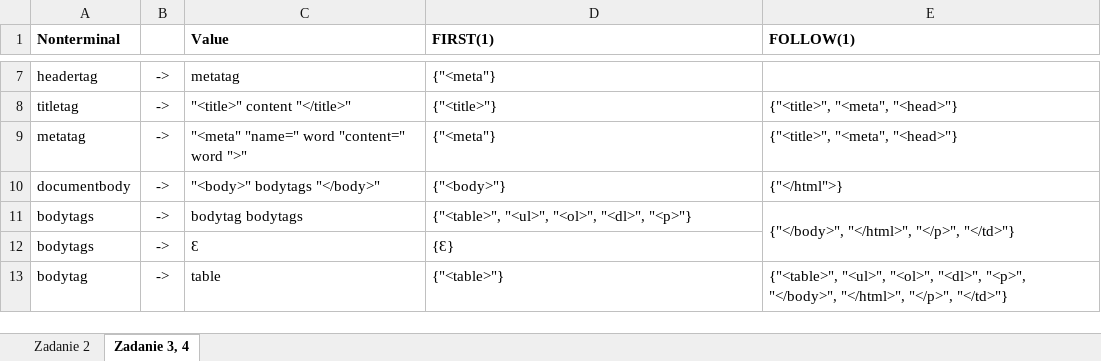
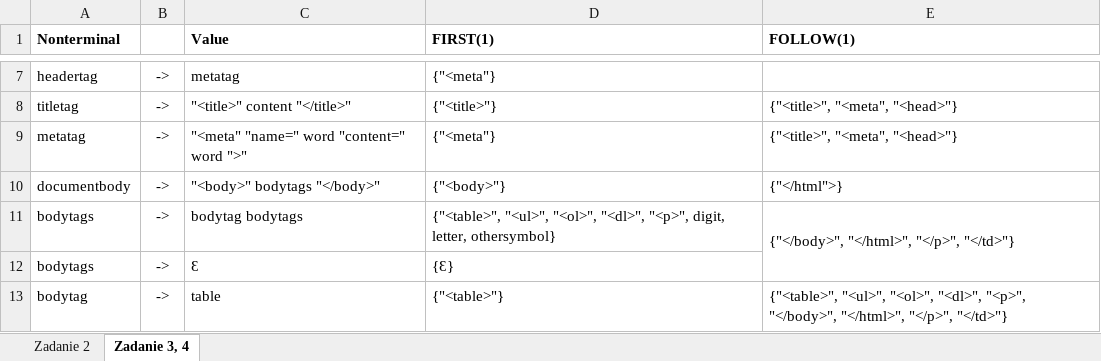
Before and after one commit to jurajmatus/parser-basic-html, an Excel workbook: doc/grammar.xlsx, sheet Zadanie 3, 4, drawn as a sheet; only a part is shown, gaps mark what is left out; values as stored, in another font and other column widths than the file's, no borders; charts and pictures not drawn; the diff names each change by its address in the sheet, - before the commit and + after, or states it on an @@ line.

```diff
--- a/doc/grammar.xlsx (sheet Zadanie 3, 4)
+++ b/doc/grammar.xlsx (sheet Zadanie 3, 4)
-D11 (FIRST(1)): …"<ol>", "<dl>", "<p>"}
+D11 (FIRST(1)): …"<ol>", "<dl>", "<p>", digit, letter, othersymbol}
```
Also changed, not shown: charts or pictures, 2 other files.
